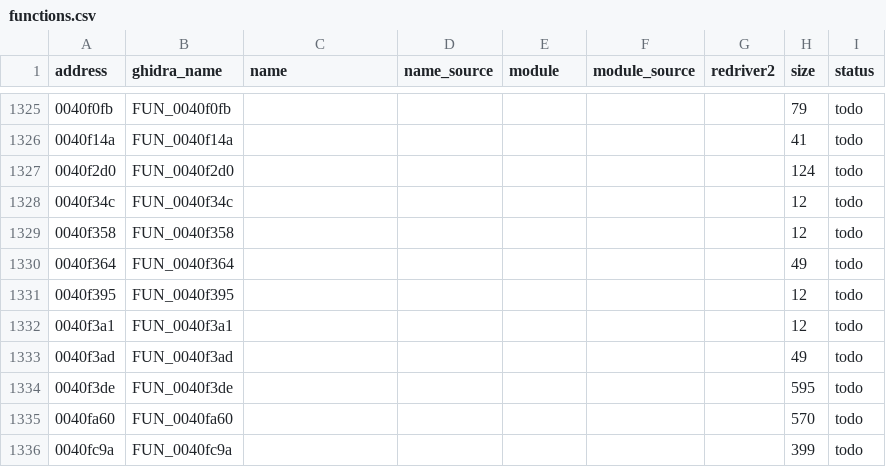
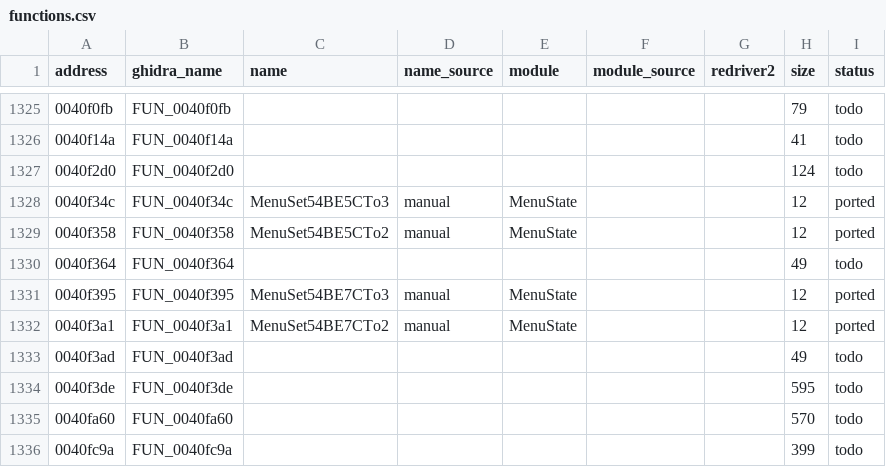
Before and after one commit to r331/driver, a CSV file: docs/functions.csv, drawn as a sheet; only a part is shown, gaps mark what is left out.

Commit message:
v0.26: MenuState +4 setters (120 ported)

```diff
--- a/docs/functions.csv
+++ b/docs/functions.csv
@@ -1327,7 +1327,7 @@ address,ghidra_name,name,name_source,module,module_source,redriver2,size,status
 0040f2d0,FUN_0040f2d0,,,,,,124,todo
-0040f34c,FUN_0040f34c,,,,,,12,todo
-0040f358,FUN_0040f358,,,,,,12,todo
+0040f34c,FUN_0040f34c,MenuSet54BE5CTo3,manual,MenuState,,,12,ported
+0040f358,FUN_0040f358,MenuSet54BE5CTo2,manual,MenuState,,,12,ported
 0040f364,FUN_0040f364,,,,,,49,todo
-0040f395,FUN_0040f395,,,,,,12,todo
-0040f3a1,FUN_0040f3a1,,,,,,12,todo
+0040f395,FUN_0040f395,MenuSet54BE7CTo3,manual,MenuState,,,12,ported
+0040f3a1,FUN_0040f3a1,MenuSet54BE7CTo2,manual,MenuState,,,12,ported
 0040f3ad,FUN_0040f3ad,,,,,,49,todo
```
Also changed, not shown: 5 other files.
